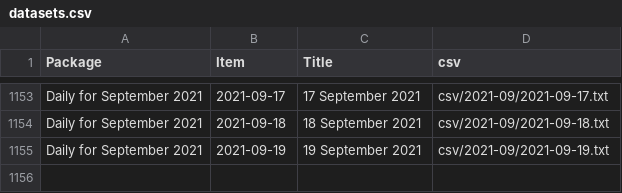
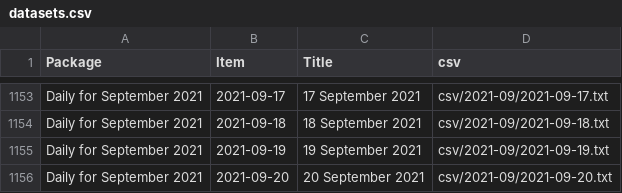
Before and after one commit to jsreynaud/jsreynaud.github.io, a CSV file: datasets.csv, drawn as a sheet; only a part is shown, gaps mark what is left out; the diff names each change by its address in the sheet, - before the commit and + after, or states it on an @@ line.

```diff
--- a/datasets.csv
+++ b/datasets.csv
+row 1156: Daily for September 2021 | 2021-09-20 | 20 September 2021 | csv/2021-09/2021-09-20.txt
```
Also changed, not shown: 5 other files.
